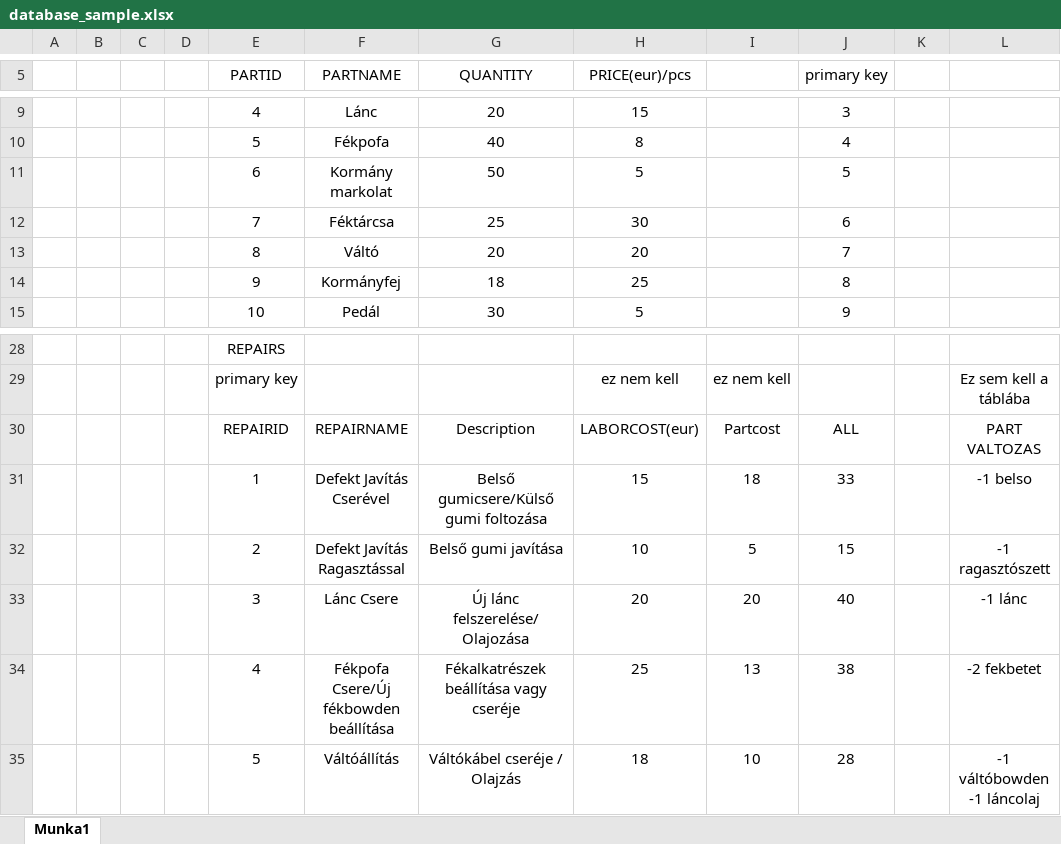
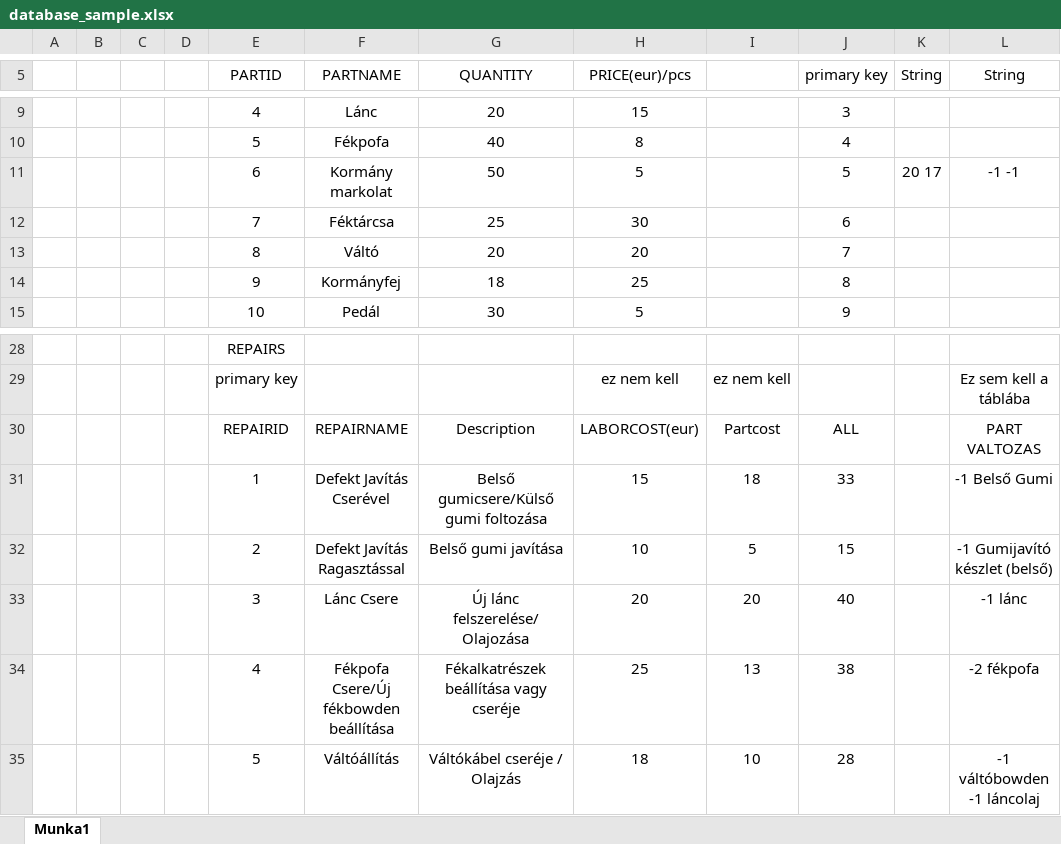
Before and after one commit to BonaNoel/BikeRevolution, an Excel workbook: src/main/resources/database_sample.xlsx, sheet Munka1, drawn as a sheet; only a part is shown, gaps mark what is left out; values as stored, in another font and other column widths than the file's, no borders; the diff names each change by its address in the sheet, - before the commit and + after, or states it on an @@ line.

```diff
--- a/src/main/resources/database_sample.xlsx (sheet Munka1)
+++ b/src/main/resources/database_sample.xlsx (sheet Munka1)
-K5: (empty)
+K5: String
-L5: (empty)
+L5: String
-K11 (String): (empty)
+K11 (String): 20 17
-L11 (String): (empty)
+L11 (String): -1 -1
-L31 (String): -1 belso
+L31 (String): -1 Belső Gumi
-L32 (String): -1 ragasztószett
+L32 (String): -1 Gumijavító készlet (belső)
-L34 (String): -2 fekbetet
+L34 (String): -2 fékpofa
```
Also changed, not shown: 1 other file.
